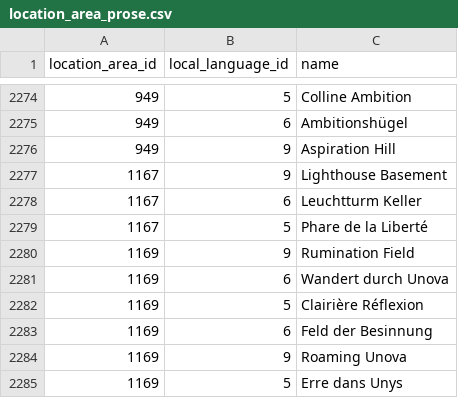
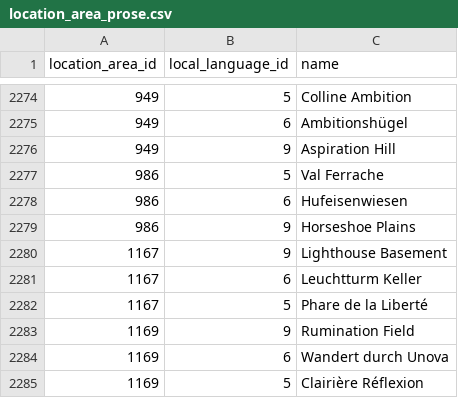
Before and after one commit to jemarq04/pokeapi, a CSV file: data/v2/csv/location_area_prose.csv, drawn as a sheet; only a part is shown, gaps mark what is left out; the shorter side is filled out with more unchanged rows; the diff names each change by its address in the sheet, - before the commit and + after, or states it on an @@ line.

Commit message:
demote horseshoe-plains to location area within obsidian-fieldlands

```diff
--- a/data/v2/csv/location_area_prose.csv
+++ b/data/v2/csv/location_area_prose.csv
+row 2277: 986 | 5 | Val Ferrache
+row 2278: 986 | 6 | Hufeisenwiesen
+row 2279: 986 | 9 | Horseshoe Plains
```
Also changed, not shown: data/v2/csv/location_areas.csv, data/v2/csv/location_names.csv.
